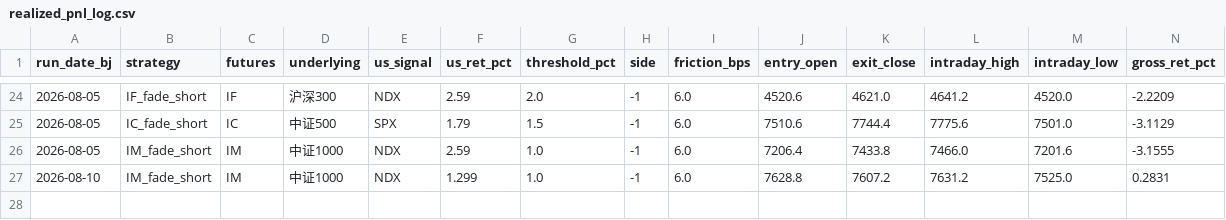
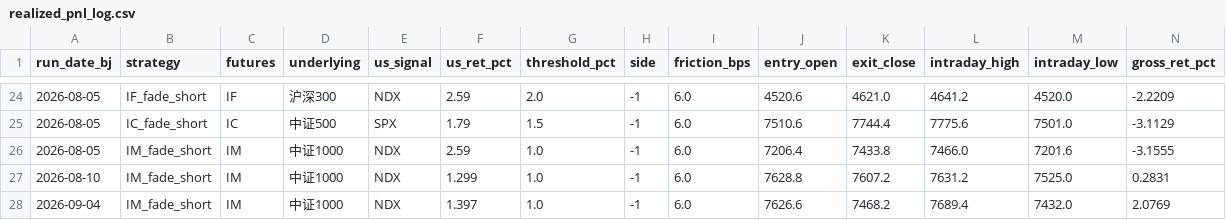
Before and after one commit to Allanli1011/cn-index-signal-monitor, a CSV file: realized_pnl_log.csv, drawn as a sheet; only a part is shown, gaps mark what is left out; rows hold the shown columns only; the diff names each change by its address in the sheet, - before the commit and + after, or states it on an @@ line.

```diff
--- a/realized_pnl_log.csv
+++ b/realized_pnl_log.csv
+row 28: 2026-09-04 | IM_fade_short | IM | 中证1000 | NDX | 1.397 | 1.0 | -1 | 6.0 | 7626.6 | 7468.2 | 7689.4 | 7432.0 | 2.0769
```
Also changed, not shown: 3 other files.
